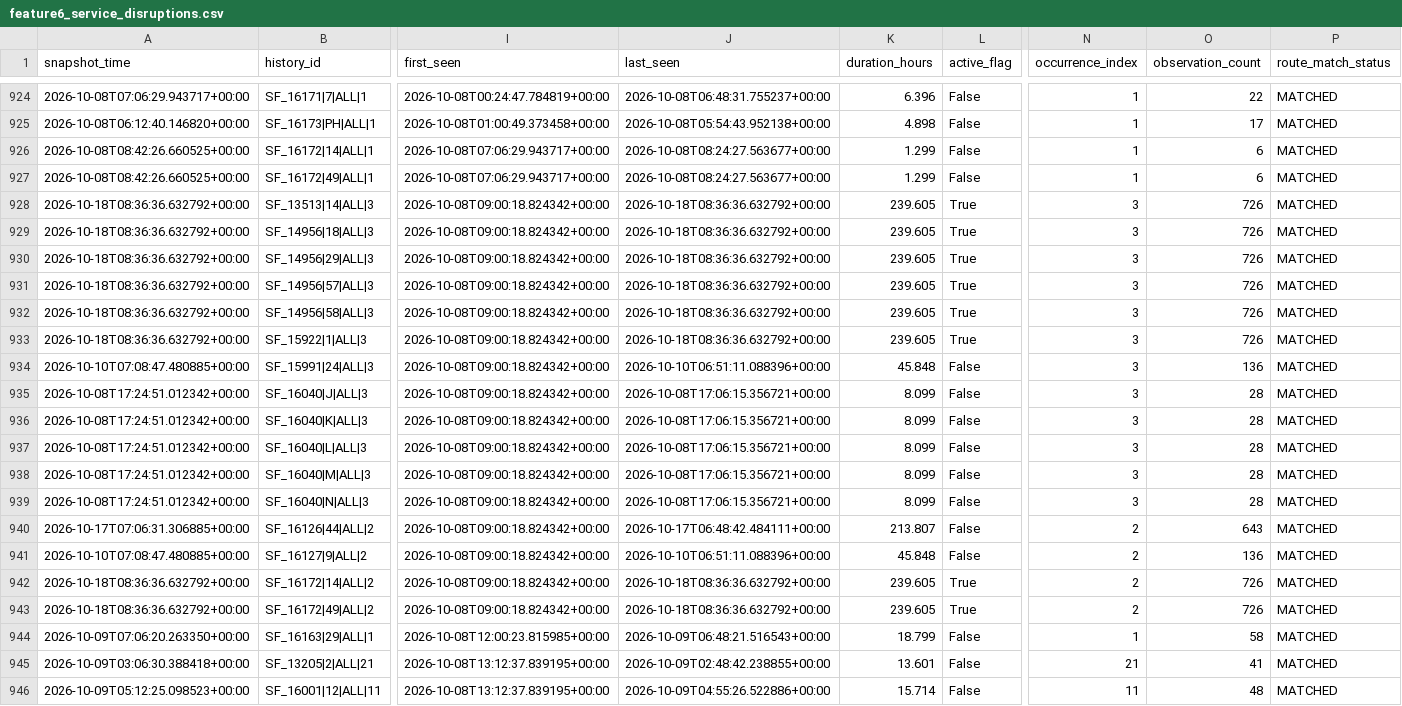
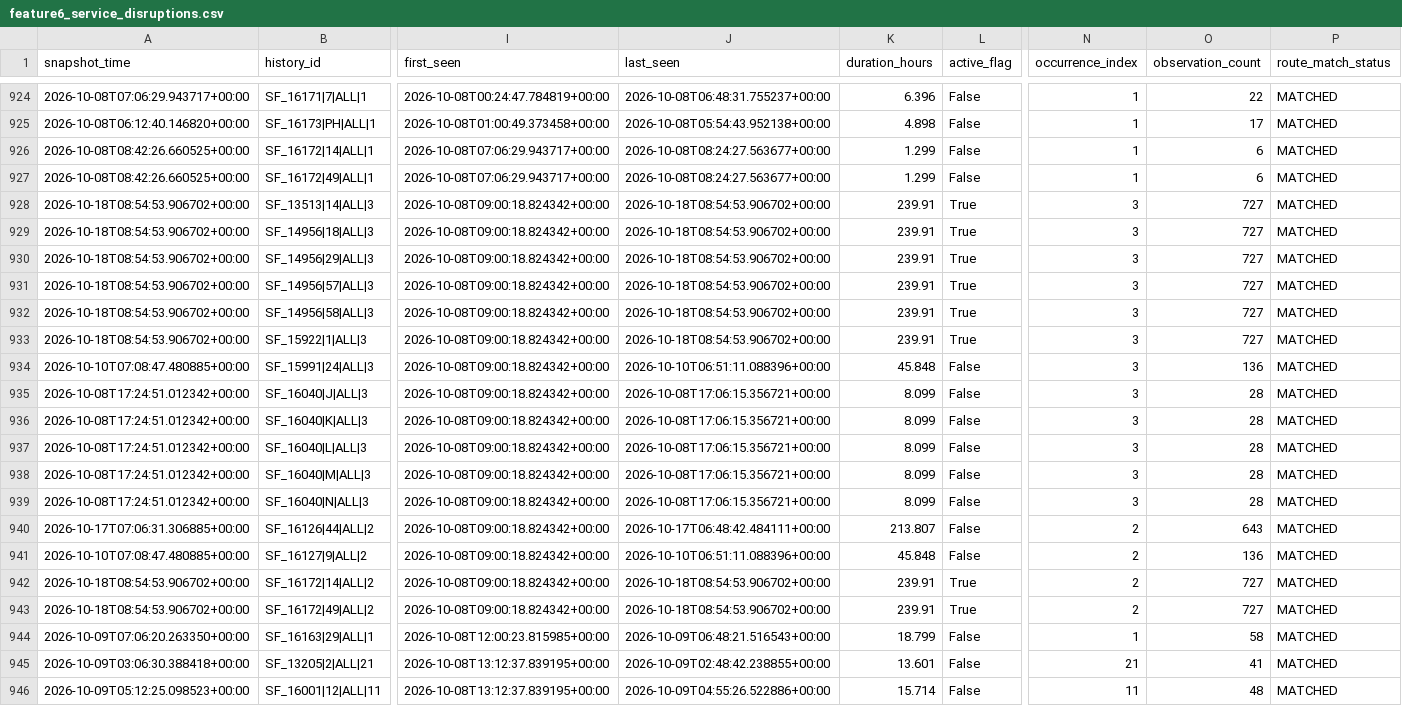
Before and after one commit to ksitcode00/sf-transit-pulse-site, a CSV file: site/data/tableau/feature6_service_disruptions.csv, drawn as a sheet; only a part is shown, gaps mark what is left out; the diff names each change by its address in the sheet, - before the commit and + after, or states it on an @@ line.

```diff
--- a/site/data/tableau/feature6_service_disruptions.csv
+++ b/site/data/tableau/feature6_service_disruptions.csv
-A928:A933 (snapshot_time): 2026-10-18T08:36:36.632792+00:00
+A928:A933 (snapshot_time): 2026-10-18T08:54:53.906702+00:00
-J928:J933 (last_seen): 2026-10-18T08:36:36.632792+00:00
+J928:J933 (last_seen): 2026-10-18T08:54:53.906702+00:00
-K928:K933 (duration_hours): 239.605
+K928:K933 (duration_hours): 239.91
-O928:O933 (observation_count): 726
+O928:O933 (observation_count): 727
-A942:A943 (snapshot_time): 2026-10-18T08:36:36.632792+00:00
+A942:A943 (snapshot_time): 2026-10-18T08:54:53.906702+00:00
-J942:J943 (last_seen): 2026-10-18T08:36:36.632792+00:00
+J942:J943 (last_seen): 2026-10-18T08:54:53.906702+00:00
-K942:K943 (duration_hours): 239.605
+K942:K943 (duration_hours): 239.91
-O942:O943 (observation_count): 726
+O942:O943 (observation_count): 727
```
Also changed, not shown: 5 other files.
